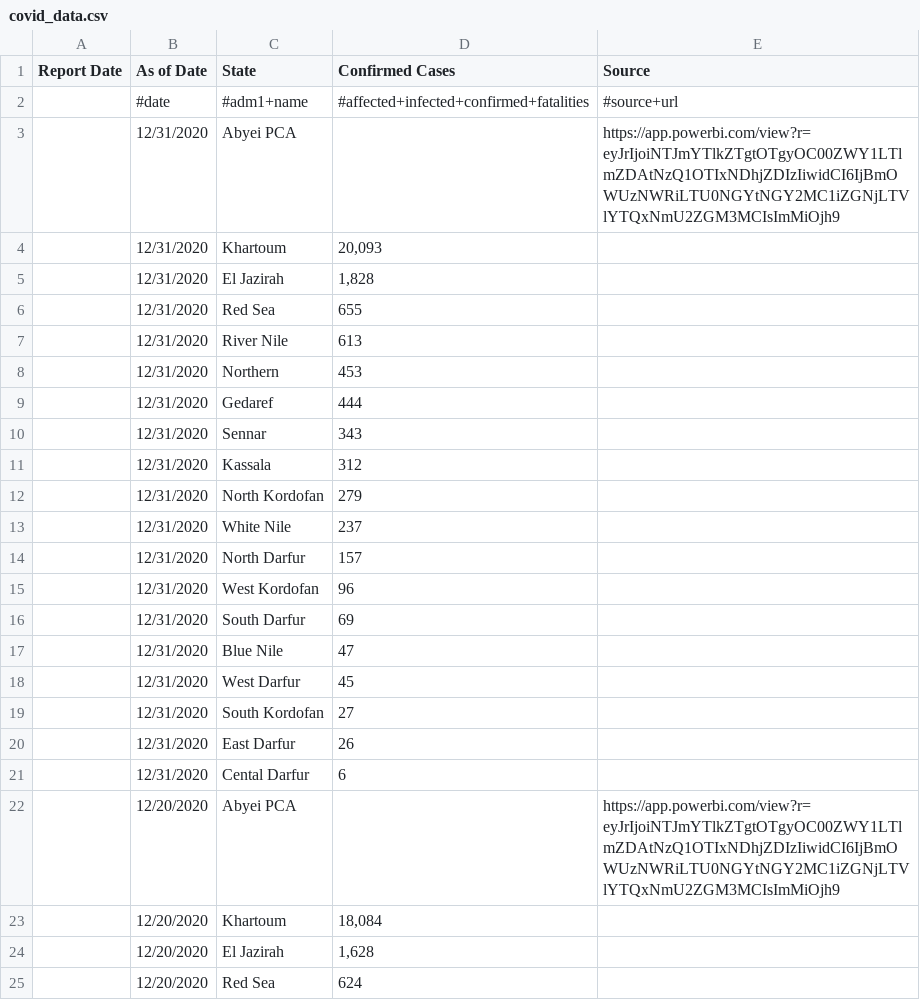
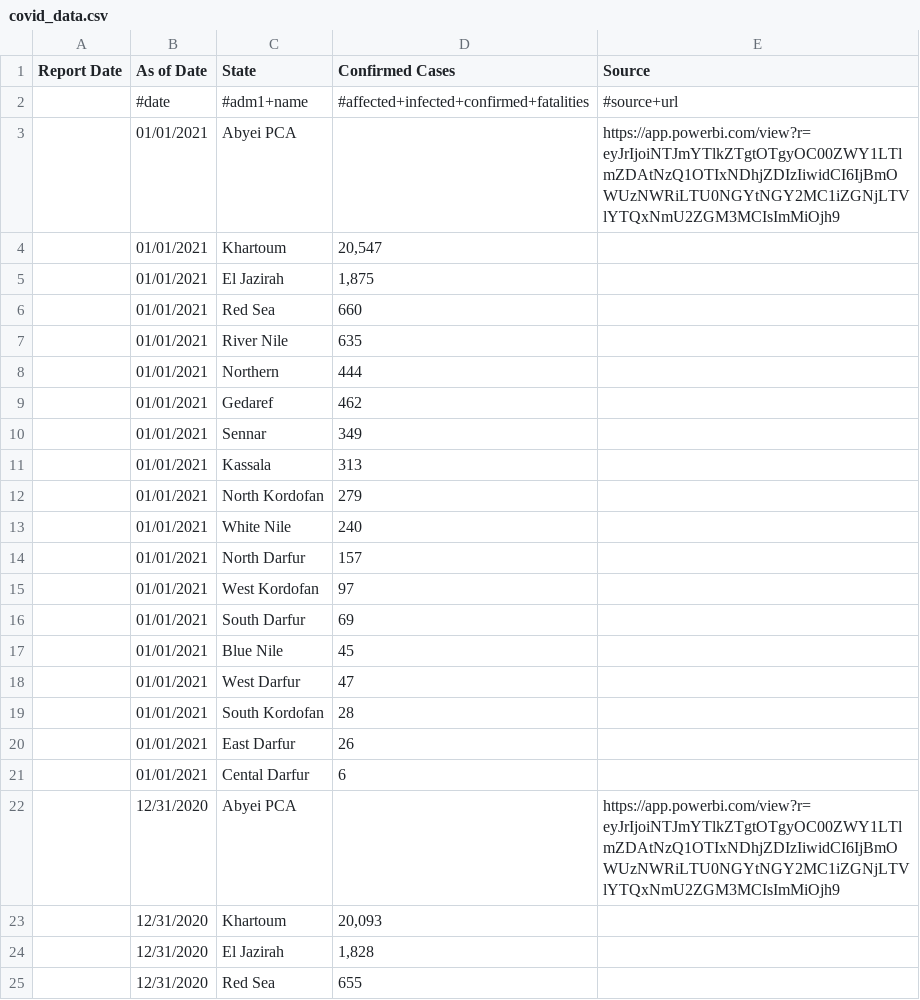
Before and after one commit to muchemwal/pa-COVID-model-parameterization, a CSV file: Inputs/SDN/COVID/covid_data.csv, drawn as a sheet; only a part is shown; the shorter side is filled out with more unchanged rows.

```diff
--- a/Inputs/SDN/COVID/covid_data.csv
+++ b/Inputs/SDN/COVID/covid_data.csv
@@ -2,2 +2,21 @@ Report Date,As of Date,State,Confirmed Cases,Source
 ,#date,#adm1+name,#affected+infected+confirmed+fatalities,#source+url
+,01/01/2021,Abyei PCA,,https://app.powerbi.com/view?r=eyJrIjoiNTJmYTlkZTgtOTgyOC00ZWY1LTlmZDAtNzQ1OTIxNDhjZDIzIiwidCI6IjBmOWUzNWRiLTU0NGYtNGY2MC1iZGNjLTVlYTQxNmU2ZGM3MCIsImMiOjh9
+,01/01/2021,Khartoum,"20,547",
+,01/01/2021,El Jazirah,"1,875",
+,01/01/2021,Red Sea,660,
+,01/01/2021,River Nile,635,
+,01/01/2021,Northern,444,
+,01/01/2021,Gedaref,462,
+,01/01/2021,Sennar,349,
+,01/01/2021,Kassala,313,
+,01/01/2021,North Kordofan,279,
+,01/01/2021,White Nile,240,
+,01/01/2021,North Darfur,157,
+,01/01/2021,West Kordofan,97,
+,01/01/2021,South Darfur,69,
+,01/01/2021,Blue Nile,45,
+,01/01/2021,West Darfur,47,
+,01/01/2021,South Kordofan,28,
+,01/01/2021,East Darfur,26,
+,01/01/2021,Cental Darfur,6,
 ,12/31/2020,Abyei PCA,,https://app.powerbi.com/view?r=eyJrIjoiNTJmYTlkZTgtOTgyOC00ZWY1LTlmZDAtNzQ1OTIxNDhjZDIzIiwidCI6IjBmOWUzNWRiLTU0NGYtNGY2MC1iZGNjLTVlYTQxNmU2ZGM3MCIsImMiOjh9
```
Also changed, not shown: Inputs/SOM/COVID/covid_data.csv, Outputs/COD/COVID/COD_COVID.csv, 23 other files.
